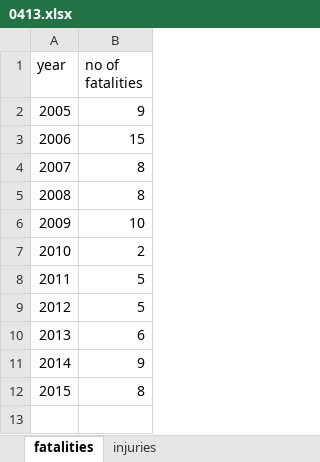
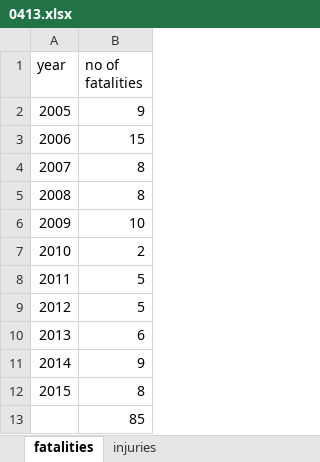
Before and after one commit to yhy6f/crash, an Excel workbook: 0413/0413.xlsx, sheet fatalities, drawn as a sheet; values as stored, in another font and other column widths than the file's, no borders; charts and pictures not drawn; the diff names each change by its address in the sheet, - before the commit and + after, or states it on an @@ line.

```diff
--- a/0413/0413.xlsx (sheet fatalities)
+++ b/0413/0413.xlsx (sheet fatalities)
+row 13:  | 85
```
Also changed, not shown: charts or pictures, 43 other files.
